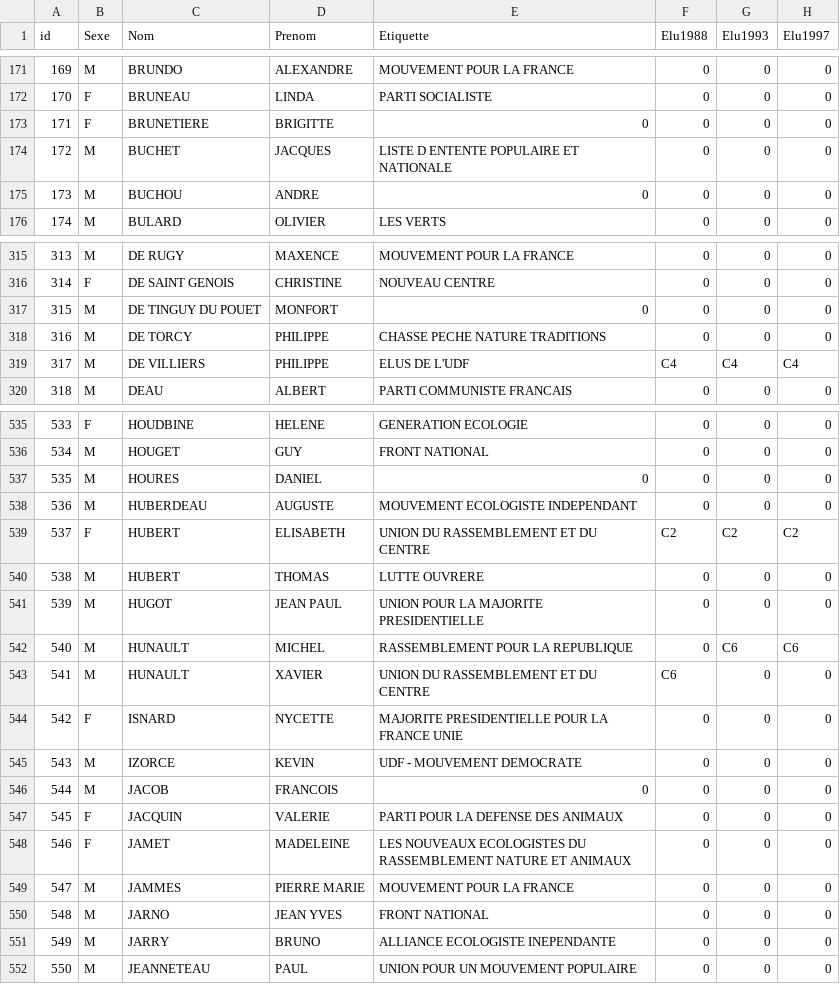
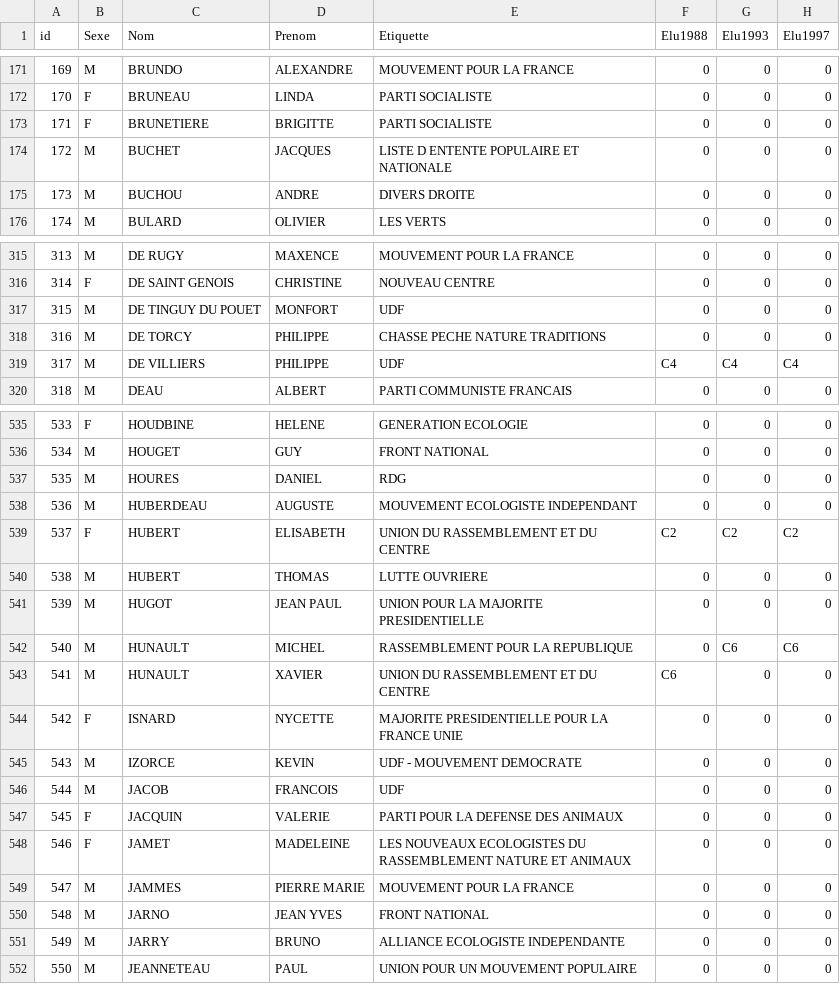
Before and after one commit to GarreauC/HyblabPresidentielle2017, a CSV file: la_frap/public/data/basefinale.csv, drawn as a sheet; only a part is shown, gaps mark what is left out; the diff covers the shown part only; the diff names each change by its address in the sheet, - before the commit and + after, or states it on an @@ line.

```diff
--- a/la_frap/public/data/basefinale.csv
+++ b/la_frap/public/data/basefinale.csv
-E173 (Etiquette): 0
+E173 (Etiquette): PARTI SOCIALISTE
-E175 (Etiquette): 0
+E175 (Etiquette): DIVERS DROITE
-E317 (Etiquette): 0
+E317 (Etiquette): UDF
-E319 (Etiquette): ELUS DE L'UDF
+E319 (Etiquette): UDF
-E537 (Etiquette): 0
+E537 (Etiquette): RDG
-E540 (Etiquette): LUTTE OUVRERE
+E540 (Etiquette): LUTTE OUVRIERE
-E546 (Etiquette): 0
+E546 (Etiquette): UDF
-E551 (Etiquette): ALLIANCE ECOLOGISTE INEPENDANTE
+E551 (Etiquette): ALLIANCE ECOLOGISTE INDEPENDANTE
```
Also changed, not shown: 58 edited cells elsewhere in this file.
